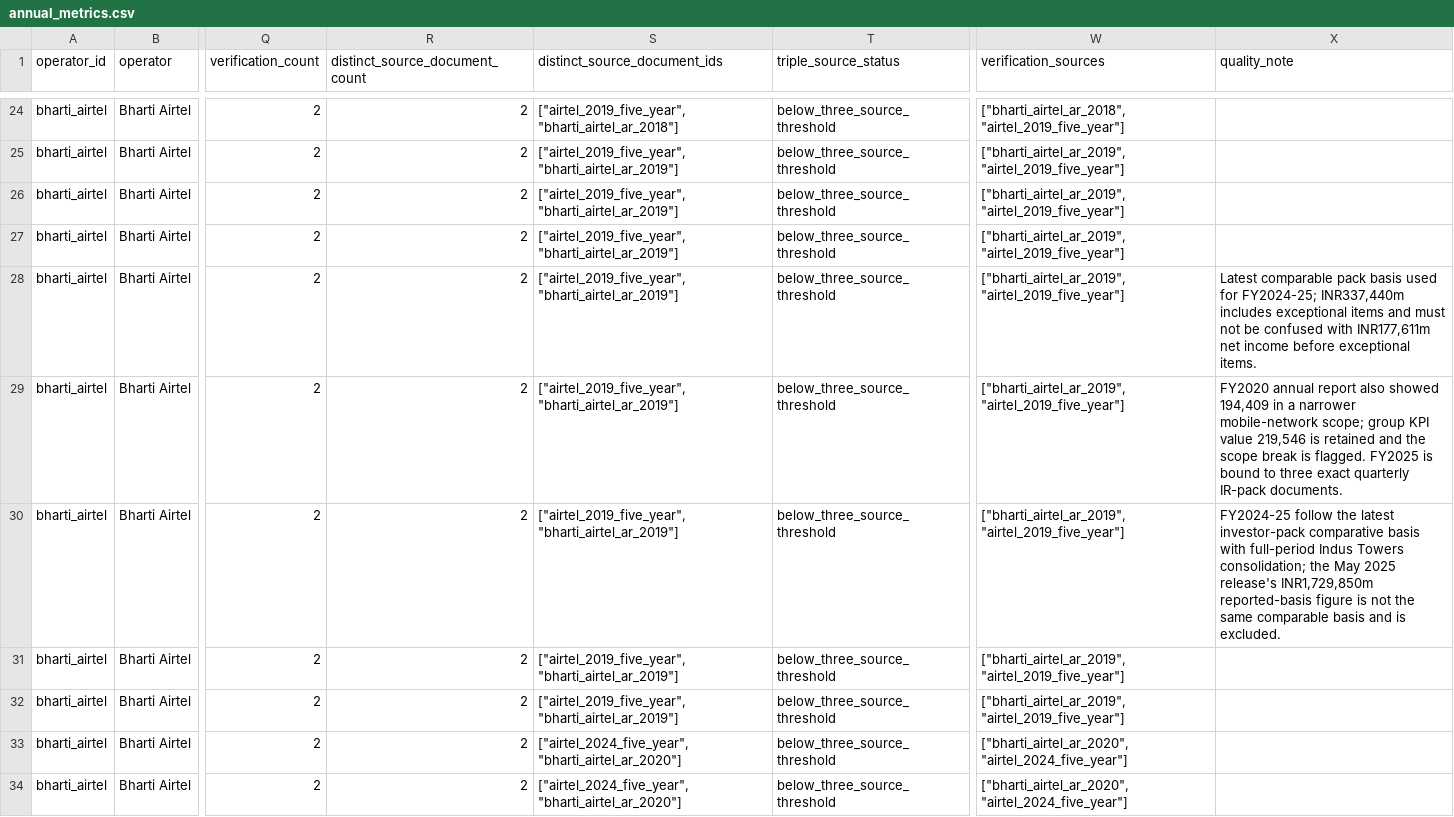
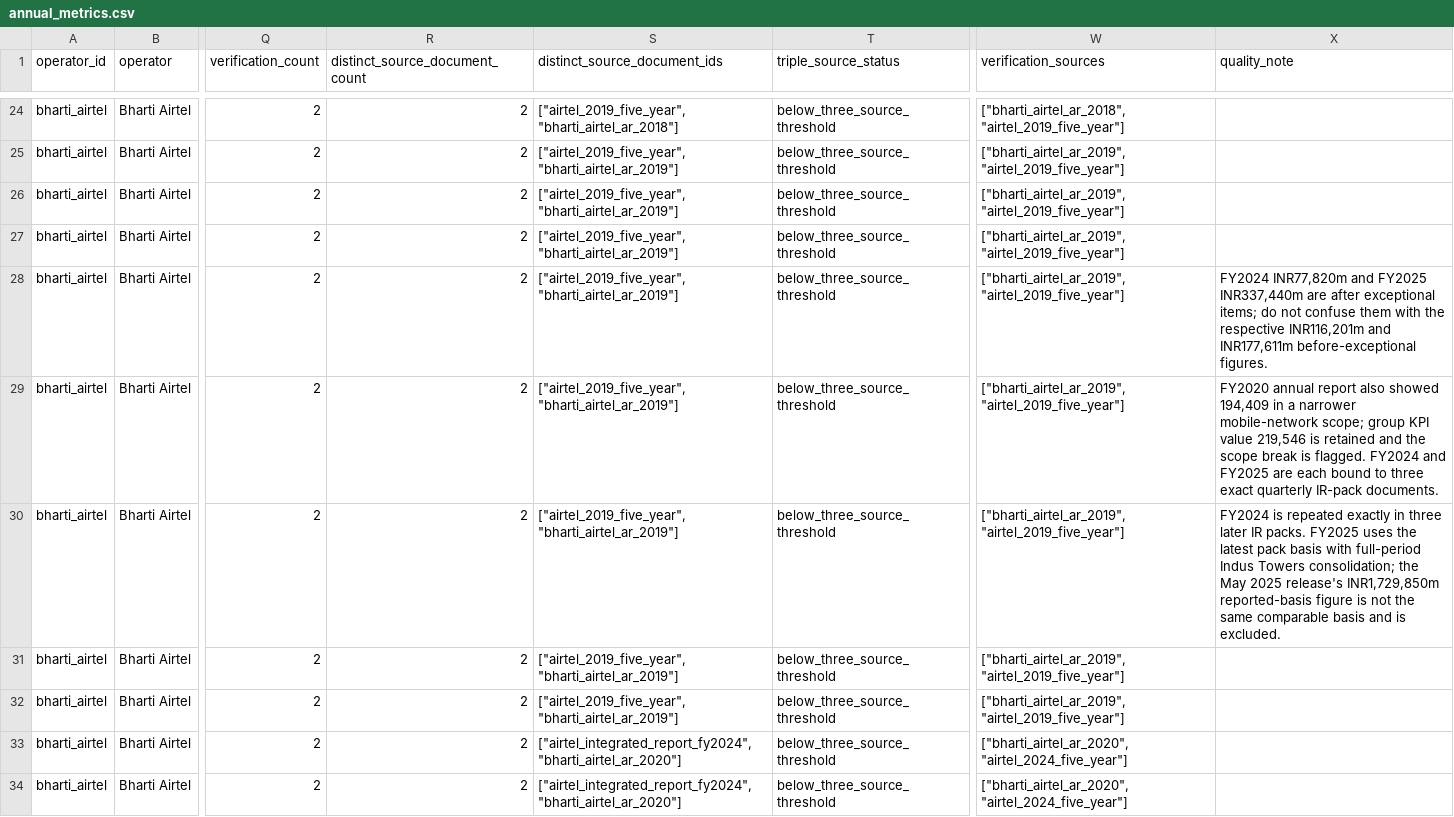
Before and after one commit to AlexLIAOPOLY/cmhk-competitive-intelligence, a CSV file: agent_knowledge/global_top5_operators_2016_2025/annual_metrics.csv, drawn as a sheet; only a part is shown, gaps mark what is left out; the diff covers the shown part only; the diff names each change by its address in the sheet, - before the commit and + after, or states it on an @@ line.

Commit message:
Certify exact Airtel FY2024 comparatives

```diff
--- a/agent_knowledge/global_top5_operators_2016_2025/annual_metrics.csv
+++ b/agent_knowledge/global_top5_operators_2016_2025/annual_metrics.csv
-X28 (quality_note): Latest comparable pack basis used for FY2024-25; INR337,440m includes exceptional items and must not be confused with INR177,611m net income before exceptional items.
+X28 (quality_note): FY2024 INR77,820m and FY2025 INR337,440m are after exceptional items; do not confuse them with the respective INR116,201m and INR177,611m before-exceptional figures.
-X29 (quality_note): …is flagged. FY2025 is bound to…
+X29 (quality_note): …is flagged. FY2024 and FY2025 are each bound to…
-X30 (quality_note): FY2024-25 follow the latest investor-pack comparative basis with…
+X30 (quality_note): FY2024 is repeated exactly in three later IR packs. FY2025 uses the latest pack basis with…
-S33:S34 (distinct_source_document_ids): ["airtel_2024_five_year", "bharti_airtel_ar_2020"]
+S33:S34 (distinct_source_document_ids): ["airtel_integrated_report_fy2024", "bharti_airtel_ar_2020"]
```
Also changed, not shown: 141 edited cells elsewhere in this file, agent_knowledge/knowledge_integrity_audits/cross_database_common_disclosure_audit_2026-08-18.csv, 11 other files.
